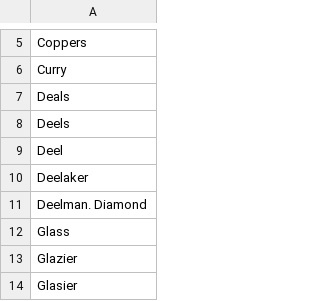
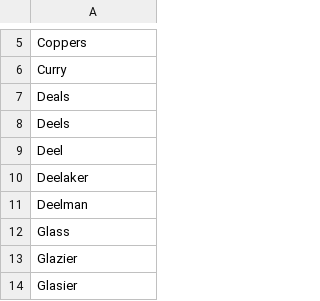
Before and after one commit to AlecMMiller/DungeonMaster, a CSV file: Resources/Names/Last/merchants.csv, drawn as a sheet; only a part is shown, gaps mark what is left out; the diff names each change by its address in the sheet, - before the commit and + after, or states it on an @@ line.

```diff
--- a/Resources/Names/Last/merchants.csv
+++ b/Resources/Names/Last/merchants.csv
-A11: Deelman. Diamond
+A11: Deelman
```
Also changed, not shown: 2 other files.
